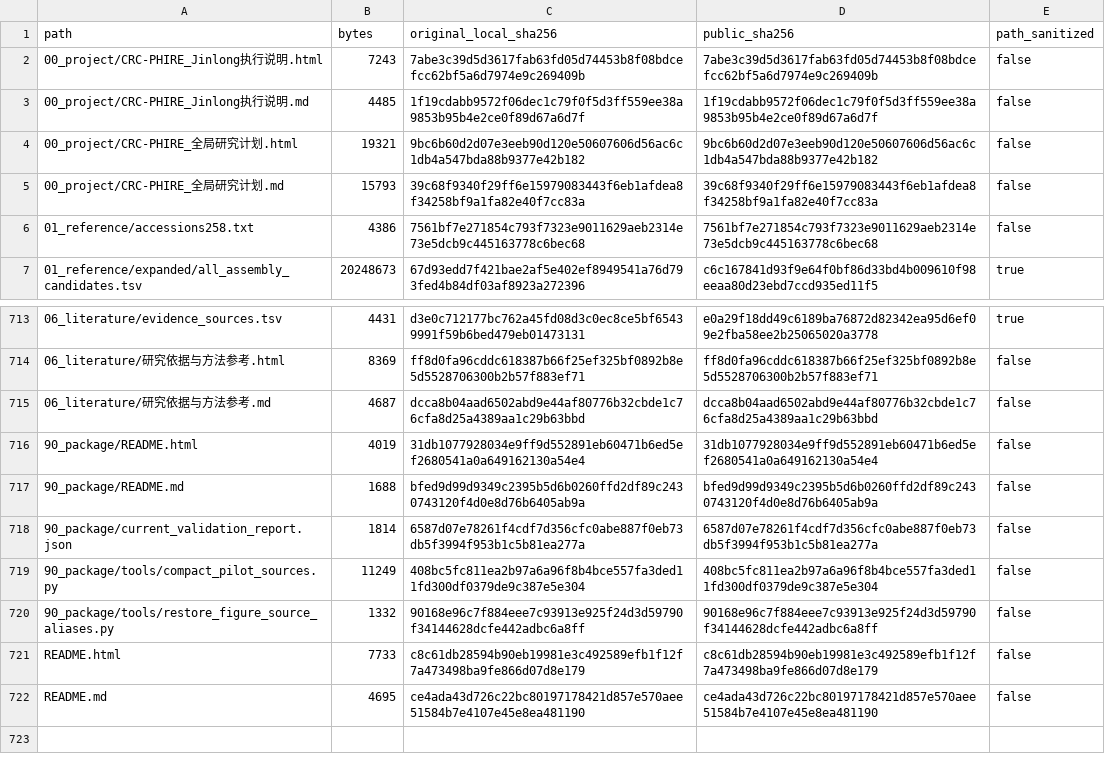
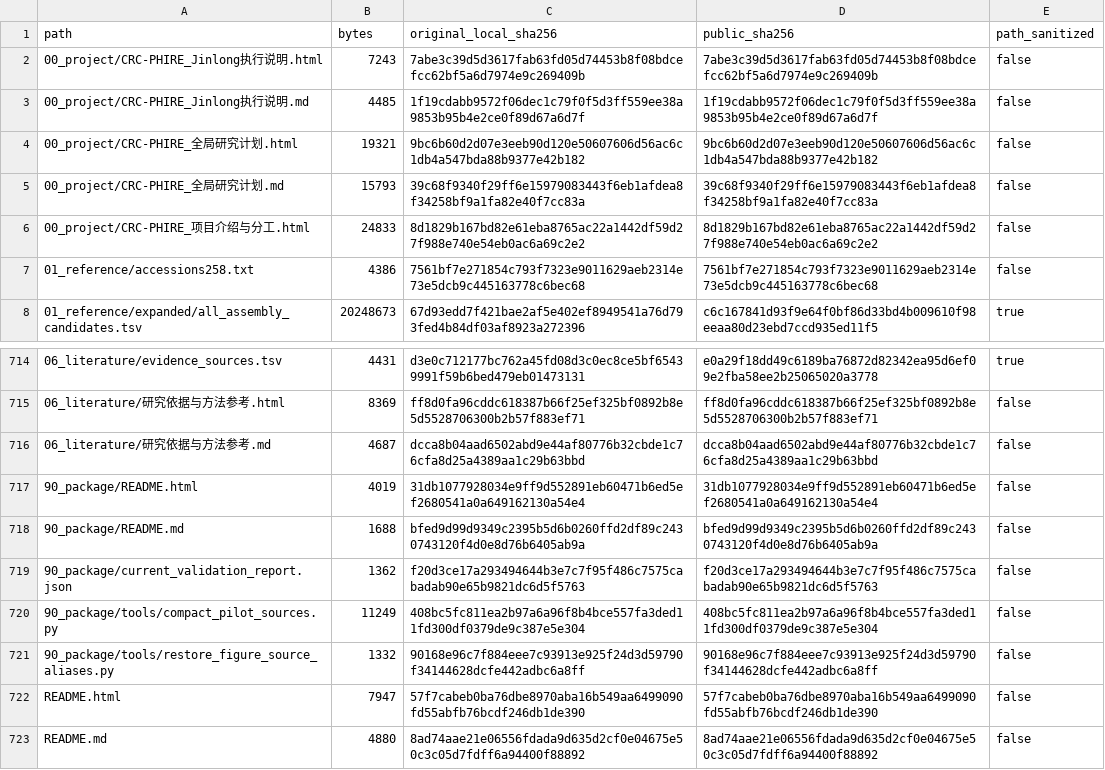
Before and after one commit to sendi-YUKI/p0075e2-CRCprophage-Sendi, a TSV file: 90_package/public_file_manifest.tsv, drawn as a sheet; only a part is shown, gaps mark what is left out.

Commit message:
Add nine-slide project briefing with Sendi notes and Jinlong next steps

```diff
--- a/90_package/public_file_manifest.tsv
+++ b/90_package/public_file_manifest.tsv
@@ -5,2 +5,3 @@ path	bytes	original_local_sha256	public_sha256	path_sanitized
 00_project/CRC-PHIRE_全局研究计划.md	15793	39c68f9340f29ff6e15979083443f6eb1afdea8f34258bf9a1fa82e40f7cc83a	39c68f9340f29ff6e15979083443f6eb1afdea8f34258bf9a1fa82e40f7cc83a	false
+00_project/CRC-PHIRE_项目介绍与分工.html	24833	8d1829b167bd82e61eba8765ac22a1442df59d27f988e740e54eb0ac6a69c2e2	8d1829b167bd82e61eba8765ac22a1442df59d27f988e740e54eb0ac6a69c2e2	false
 01_reference/accessions258.txt	4386	7561bf7e271854c793f7323e9011629aeb2314e73e5dcb9c445163778c6bec68	7561bf7e271854c793f7323e9011629aeb2314e73e5dcb9c445163778c6bec68	false
@@ -717,6 +718,6 @@ path	bytes	original_local_sha256	public_sha256	path_sanitized
 90_package/README.md	1688	bfed9d99d9349c2395b5d6b0260ffd2df89c2430743120f4d0e8d76b6405ab9a	bfed9d99d9349c2395b5d6b0260ffd2df89c2430743120f4d0e8d76b6405ab9a	false
-90_package/current_validation_report.json	1814	6587d07e78261f4cdf7d356cfc0abe887f0eb73db5f3994f953b1c5b81ea277a	6587d07e78261f4cdf7d356cfc0abe887f0eb73db5f3994f953b1c5b81ea277a	false
+90_package/current_validation_report.json	1362	f20d3ce17a293494644b3e7c7f95f486c7575cabadab90e65b9821dc6d5f5763	f20d3ce17a293494644b3e7c7f95f486c7575cabadab90e65b9821dc6d5f5763	false
 90_package/tools/compact_pilot_sources.py	11249	408bc5fc811ea2b97a6a96f8b4bce557fa3ded11fd300df0379de9c387e5e304	408bc5fc811ea2b97a6a96f8b4bce557fa3ded11fd300df0379de9c387e5e304	false
 90_package/tools/restore_figure_source_aliases.py	1332	90168e96c7f884eee7c93913e925f24d3d59790f34144628dcfe442adbc6a8ff	90168e96c7f884eee7c93913e925f24d3d59790f34144628dcfe442adbc6a8ff	false
-README.html	7733	c8c61db28594b90eb19981e3c492589efb1f12f7a473498ba9fe866d07d8e179	c8c61db28594b90eb19981e3c492589efb1f12f7a473498ba9fe866d07d8e179	false
-README.md	4695	ce4ada43d726c22bc80197178421d857e570aee51584b7e4107e45e8ea481190	ce4ada43d726c22bc80197178421d857e570aee51584b7e4107e45e8ea481190	false
+README.html	7947	57f7cabeb0ba76dbe8970aba16b549aa6499090fd55abfb76bcdf246db1de390	57f7cabeb0ba76dbe8970aba16b549aa6499090fd55abfb76bcdf246db1de390	false
+README.md	4880	8ad74aae21e06556fdada9d635d2cf0e04675e50c3c05d7fdff6a94400f88892	8ad74aae21e06556fdada9d635d2cf0e04675e50c3c05d7fdff6a94400f88892	false
```
Also changed, not shown: 4 other files.
